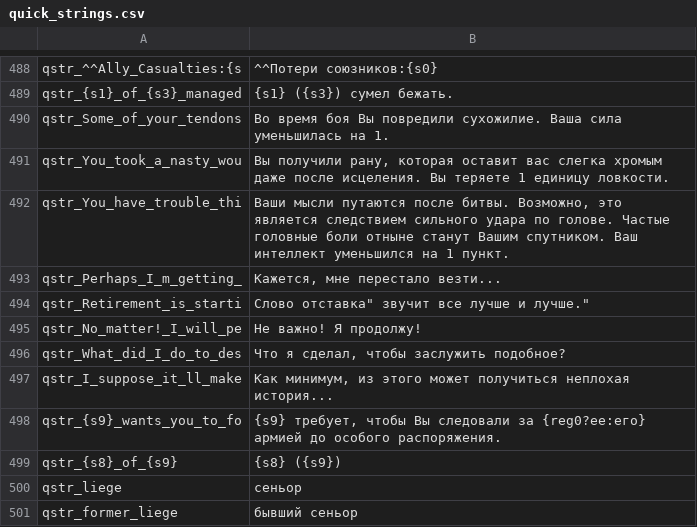
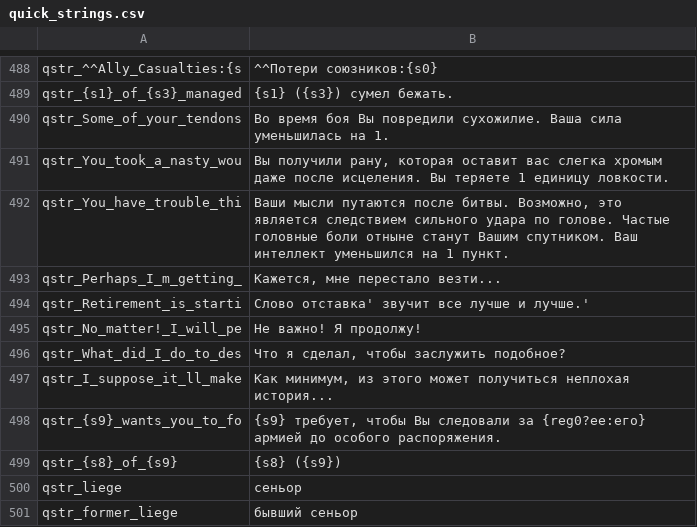
Before and after one commit to RusGaming/warband, a CSV file: Modules/Diplomacy/languages/ru/quick_strings.csv, drawn as a sheet; only a part is shown, gaps mark what is left out.

```diff
--- a/Modules/Diplomacy/languages/ru/quick_strings.csv
+++ b/Modules/Diplomacy/languages/ru/quick_strings.csv
@@ -493,3 +493,3 @@ qstr_You_have_trouble_thi|Ваши мысли путаются после бит
 qstr_Perhaps_I_m_getting_|Кажется, мне перестало везти...
-qstr_Retirement_is_starti|Слово отставка" звучит все лучше и лучше."
+qstr_Retirement_is_starti|Слово отставка' звучит все лучше и лучше.'
 qstr_No_matter!_I_will_pe|Не важно! Я продолжу!
```
Also changed, not shown: Modules/Diplomacy/languages/ru/dialogs.csv, Modules/Diplomacy/languages/ru/game_menus.csv, 21 other files.
